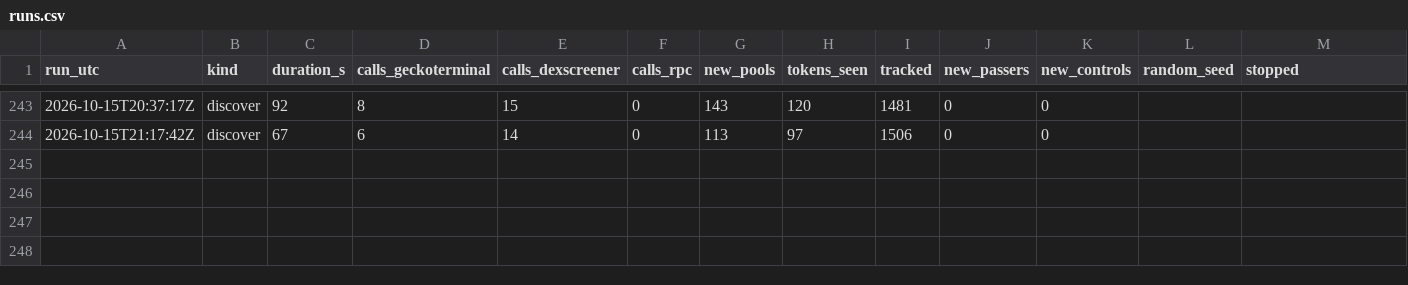
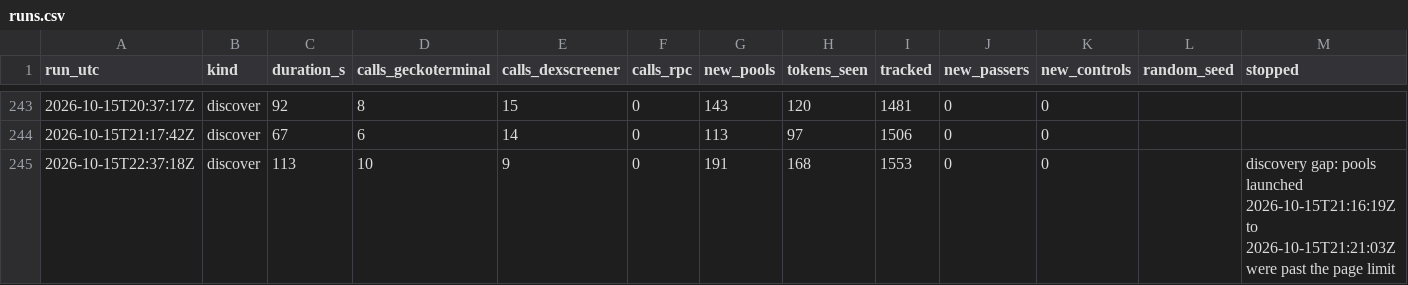
Before and after one commit to battlemaster69/Cockpit, a CSV file: rhc_recorder/data/runs.csv, drawn as a sheet; only a part is shown, gaps mark what is left out; rows hold the shown columns only; the diff names each change by its address in the sheet, - before the commit and + after, or states it on an @@ line.

```diff
--- a/rhc_recorder/data/runs.csv
+++ b/rhc_recorder/data/runs.csv
+row 245: 2026-10-15T22:37:18Z | discover | 113 | 10 | 9 | 0 | 191 | 168 | 1553 | 0 | 0 |  | discovery gap: pools launched 2026-10-15T21:16:19Z to 2026-10-15T21:21:03Z were past the page limit
```
Also changed, not shown: 3 other files.
